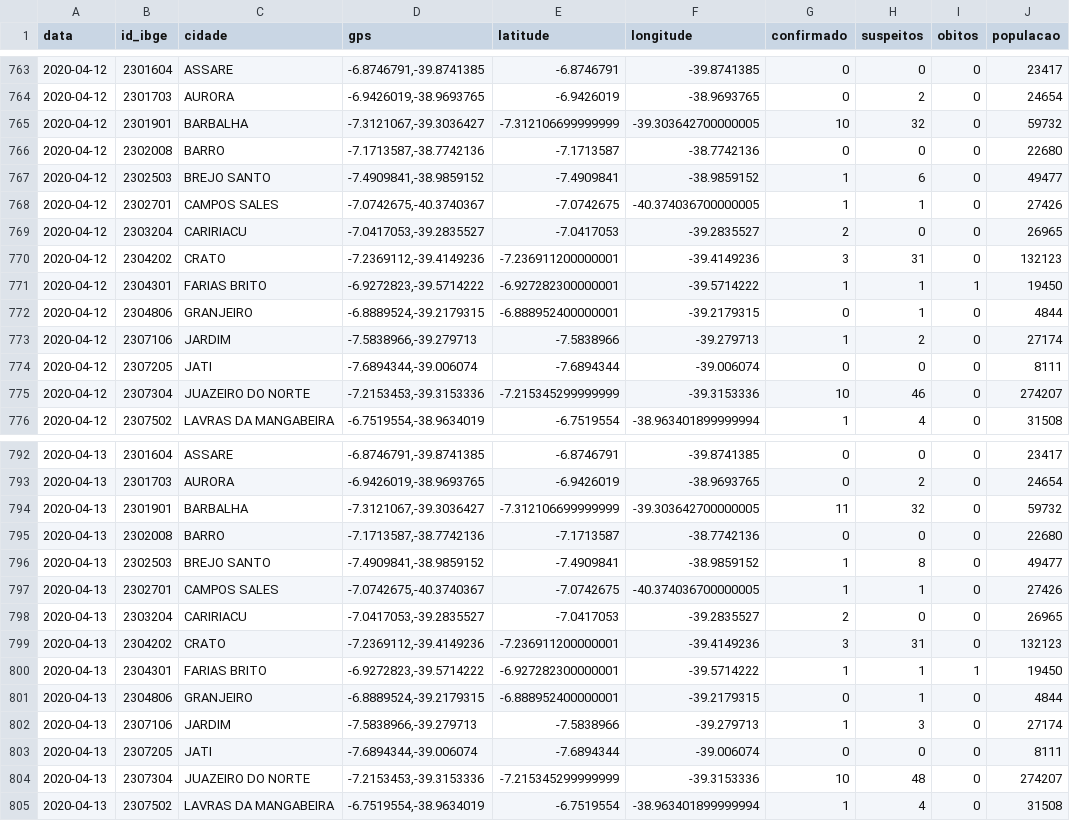
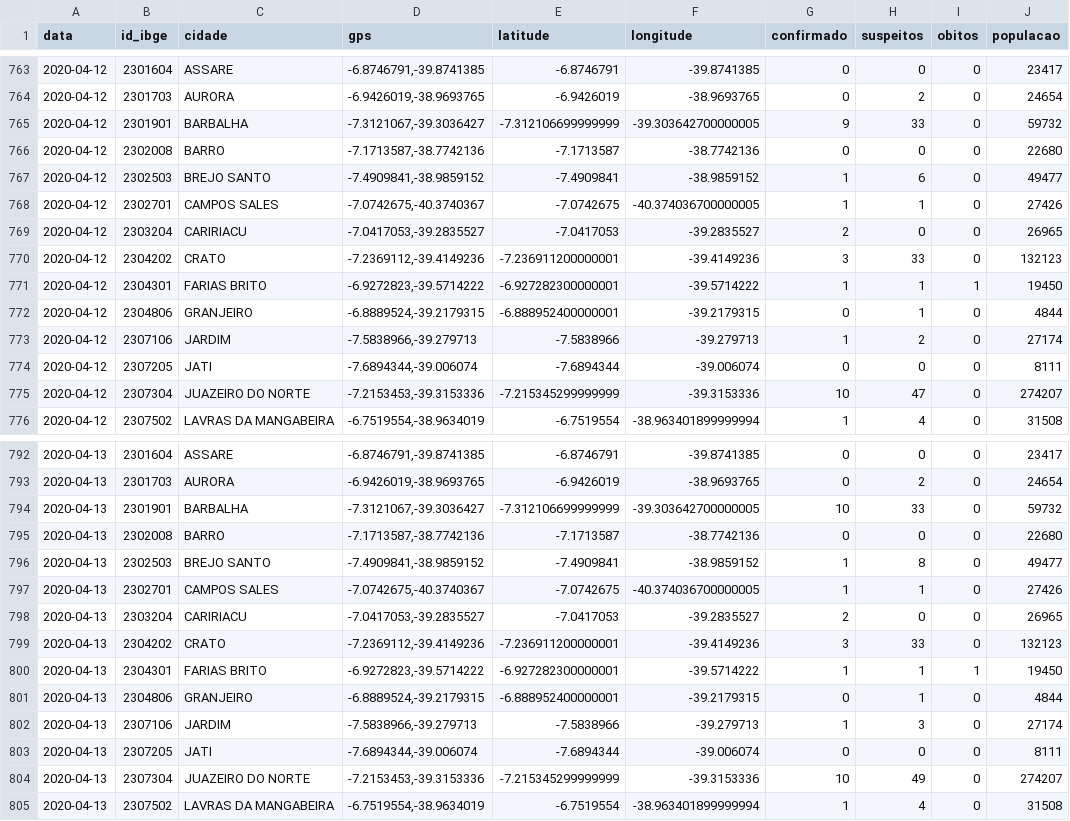
Before and after one commit to rafaelperazzo/covid19, a CSV file: todos.cariri.hoje.csv, drawn as a sheet; only a part is shown, gaps mark what is left out; the diff covers the shown part only.

```diff
--- a/todos.cariri.hoje.csv
+++ b/todos.cariri.hoje.csv
@@ -764,3 +764,3 @@ data,id_ibge,cidade,gps,latitude,longitude,confirmado,suspeitos,obitos,populacao
 2020-04-12,2301703,AURORA,"-6.9426019,-38.9693765",-6.9426019,-38.9693765,0,2,0,24654
-2020-04-12,2301901,BARBALHA,"-7.3121067,-39.3036427",-7.312106699999999,-39.303642700000005,10,32,0,59732
+2020-04-12,2301901,BARBALHA,"-7.3121067,-39.3036427",-7.312106699999999,-39.303642700000005,9,33,0,59732
 2020-04-12,2302008,BARRO,"-7.1713587,-38.7742136",-7.1713587,-38.7742136,0,0,0,22680
@@ -769,3 +769,3 @@ data,id_ibge,cidade,gps,latitude,longitude,confirmado,suspeitos,obitos,populacao
 2020-04-12,2303204,CARIRIACU,"-7.0417053,-39.2835527",-7.0417053,-39.2835527,2,0,0,26965
-2020-04-12,2304202,CRATO,"-7.2369112,-39.4149236",-7.236911200000001,-39.4149236,3,31,0,132123
+2020-04-12,2304202,CRATO,"-7.2369112,-39.4149236",-7.236911200000001,-39.4149236,3,33,0,132123
 2020-04-12,2304301,FARIAS BRITO,"-6.9272823,-39.5714222",-6.927282300000001,-39.5714222,1,1,1,19450
@@ -774,3 +774,3 @@ data,id_ibge,cidade,gps,latitude,longitude,confirmado,suspeitos,obitos,populacao
 2020-04-12,2307205,JATI,"-7.6894344,-39.006074",-7.6894344,-39.006074,0,0,0,8111
-2020-04-12,2307304,JUAZEIRO DO NORTE,"-7.2153453,-39.3153336",-7.215345299999999,-39.3153336,10,46,0,274207
+2020-04-12,2307304,JUAZEIRO DO NORTE,"-7.2153453,-39.3153336",-7.215345299999999,-39.3153336,10,47,0,274207
 2020-04-12,2307502,LAVRAS DA MANGABEIRA,"-6.7519554,-38.9634019",-6.7519554,-38.963401899999994,1,4,0,31508
@@ -793,3 +793,3 @@ data,id_ibge,cidade,gps,latitude,longitude,confirmado,suspeitos,obitos,populacao
 2020-04-13,2301703,AURORA,"-6.9426019,-38.9693765",-6.9426019,-38.9693765,0,2,0,24654
-2020-04-13,2301901,BARBALHA,"-7.3121067,-39.3036427",-7.312106699999999,-39.303642700000005,11,32,0,59732
+2020-04-13,2301901,BARBALHA,"-7.3121067,-39.3036427",-7.312106699999999,-39.303642700000005,10,33,0,59732
 2020-04-13,2302008,BARRO,"-7.1713587,-38.7742136",-7.1713587,-38.7742136,0,0,0,22680
@@ -798,3 +798,3 @@ data,id_ibge,cidade,gps,latitude,longitude,confirmado,suspeitos,obitos,populacao
 2020-04-13,2303204,CARIRIACU,"-7.0417053,-39.2835527",-7.0417053,-39.2835527,2,0,0,26965
-2020-04-13,2304202,CRATO,"-7.2369112,-39.4149236",-7.236911200000001,-39.4149236,3,31,0,132123
+2020-04-13,2304202,CRATO,"-7.2369112,-39.4149236",-7.236911200000001,-39.4149236,3,33,0,132123
 2020-04-13,2304301,FARIAS BRITO,"-6.9272823,-39.5714222",-6.927282300000001,-39.5714222,1,1,1,19450
@@ -803,3 +803,3 @@ data,id_ibge,cidade,gps,latitude,longitude,confirmado,suspeitos,obitos,populacao
 2020-04-13,2307205,JATI,"-7.6894344,-39.006074",-7.6894344,-39.006074,0,0,0,8111
-2020-04-13,2307304,JUAZEIRO DO NORTE,"-7.2153453,-39.3153336",-7.215345299999999,-39.3153336,10,48,0,274207
+2020-04-13,2307304,JUAZEIRO DO NORTE,"-7.2153453,-39.3153336",-7.215345299999999,-39.3153336,10,49,0,274207
 2020-04-13,2307502,LAVRAS DA MANGABEIRA,"-6.7519554,-38.9634019",-6.7519554,-38.963401899999994,1,4,0,31508
```
Also changed, not shown: 97 edited cells elsewhere in this file, 4 other files.
